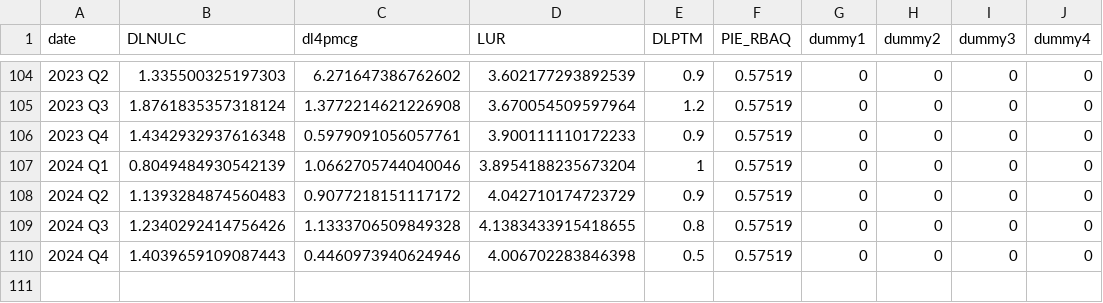
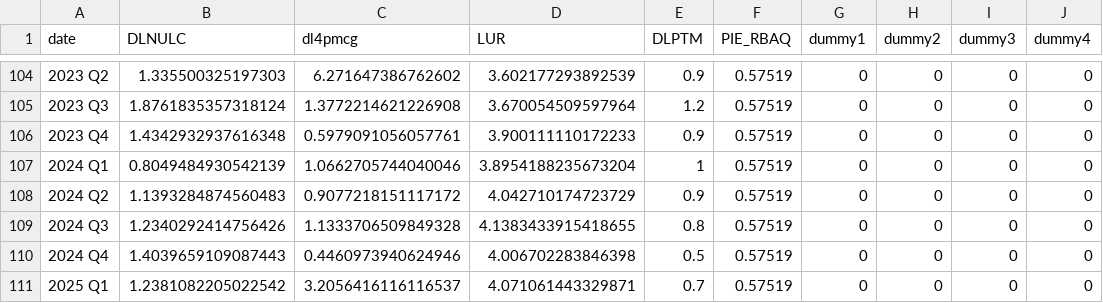
Before and after one commit to igross/nairu, a CSV file: output/est_data.csv, drawn as a sheet; only a part is shown, gaps mark what is left out.

```diff
--- a/output/est_data.csv
+++ b/output/est_data.csv
@@ -110 +110,2 @@ date,DLNULC,dl4pmcg,LUR,DLPTM,PIE_RBAQ,dummy1,dummy2,dummy3,dummy4
 2024 Q4,1.4039659109087443,0.4460973940624946,4.006702283846398,0.5,0.57519,0,0,0,0
+2025 Q1,1.2381082205022542,3.2056416116116537,4.071061443329871,0.7,0.57519,0,0,0,0
```
Also changed, not shown: output/NAIRU_baseline.csv, output/infl_pi_decomp.csv, 11 other files.
